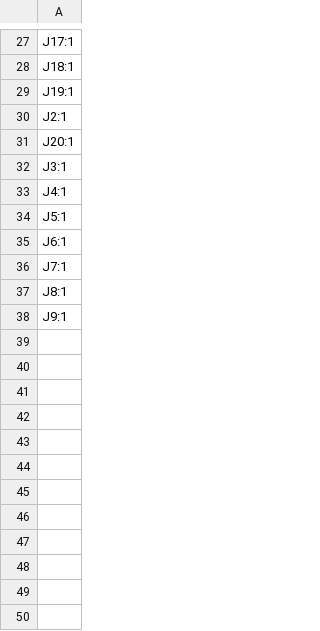
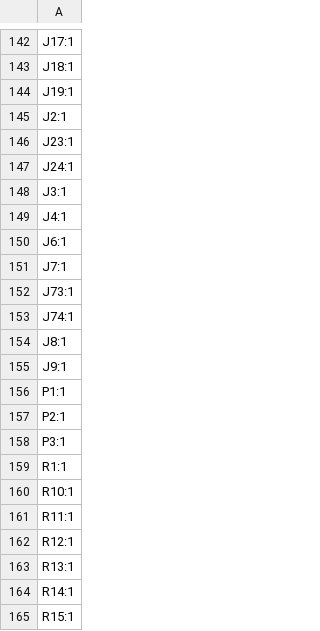
Before and after one commit to skylar-slideshows/Digilog_Capstone, a CSV file: PCB_CAD/02 Bucket/BUCKET_ROUTING/production/designators.csv, drawn as a sheet; only a part is shown, gaps mark what is left out; the diff covers the shown part only.

```diff
--- a/PCB_CAD/02 Bucket/BUCKET_ROUTING/production/designators.csv
+++ b/PCB_CAD/02 Bucket/BUCKET_ROUTING/production/designators.csv
@@ -30,9 +145,21 @@ J19:1
 J2:1
-J20:1
+J23:1
+J24:1
 J3:1
 J4:1
-J5:1
 J6:1
 J7:1
+J73:1
+J74:1
 J8:1
 J9:1
+P1:1
+P2:1
+P3:1
+R1:1
+R10:1
+R11:1
+R12:1
+R13:1
+R14:1
+R15:1
```
Also changed, not shown: 158 added rows, 3 removed rows and 4 edited cells elsewhere in this file, PCB_CAD/02 Bucket/BUCKET_ROUTING/production/bom.csv, PCB_CAD/02 Bucket/BUCKET_ROUTING/production/positions.csv, 12 other files.
